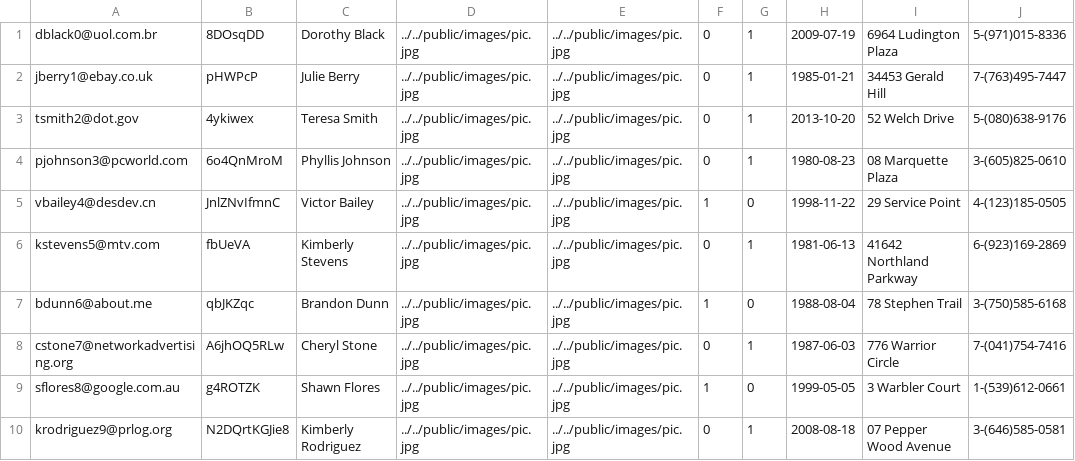
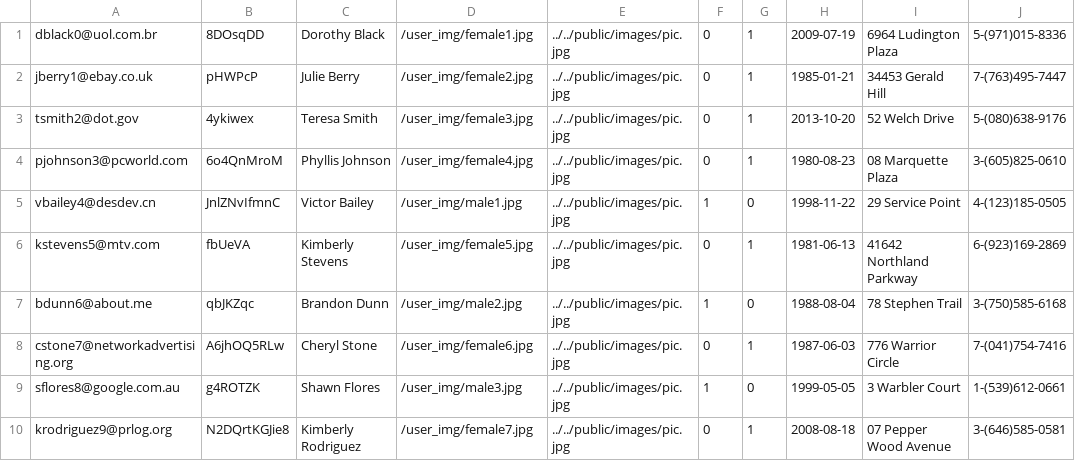
Before and after one commit to shannondoah/gift-genie, a CSV file: sinatra-skeleton-master/db/data/userlist.csv, drawn as a sheet.

Commit message:
added valid image paths to user csv

```diff
--- a/sinatra-skeleton-master/db/data/userlist.csv
+++ b/sinatra-skeleton-master/db/data/userlist.csv
@@ -1,10 +1,10 @@
-dblack0@uol.com.br,8DOsqDD,Dorothy Black,../../public/images/pic.jpg,../../public/images/pic.jpg,0,1,2009-07-19,6964 Ludington Plaza,5-(971)015-8336
-jberry1@ebay.co.uk,pHWPcP,Julie Berry,../../public/images/pic.jpg,../../public/images/pic.jpg,0,1,1985-01-21,34453 Gerald Hill,7-(763)495-7447
-tsmith2@dot.gov,4ykiwex,Teresa Smith,../../public/images/pic.jpg,../../public/images/pic.jpg,0,1,2013-10-20,52 Welch Drive,5-(080)638-9176
-pjohnson3@pcworld.com,6o4QnMroM,Phyllis Johnson,../../public/images/pic.jpg,../../public/images/pic.jpg,0,1,1980-08-23,08 Marquette Plaza,3-(605)825-0610
-vbailey4@desdev.cn,JnlZNvIfmnC,Victor Bailey,../../public/images/pic.jpg,../../public/images/pic.jpg,1,0,1998-11-22,29 Service Point,4-(123)185-0505
-kstevens5@mtv.com,fbUeVA,Kimberly Stevens,../../public/images/pic.jpg,../../public/images/pic.jpg,0,1,1981-06-13,41642 Northland Parkway,6-(923)169-2869
-bdunn6@about.me,qbJKZqc,Brandon Dunn,../../public/images/pic.jpg,../../public/images/pic.jpg,1,0,1988-08-04,78 Stephen Trail,3-(750)585-6168
-cstone7@networkadvertising.org,A6jhOQ5RLw,Cheryl Stone,../../public/images/pic.jpg,../../public/images/pic.jpg,0,1,1987-06-03,776 Warrior Circle,7-(041)754-7416
-sflores8@google.com.au,g4ROTZK,Shawn Flores,../../public/images/pic.jpg,../../public/images/pic.jpg,1,0,1999-05-05,3 Warbler Court,1-(539)612-0661
-krodriguez9@prlog.org,N2DQrtKGJie8,Kimberly Rodriguez,../../public/images/pic.jpg,../../public/images/pic.jpg,0,1,2008-08-18,07 Pepper Wood Avenue,3-(646)585-0581
+dblack0@uol.com.br,8DOsqDD,Dorothy Black,/user_img/female1.jpg,../../public/images/pic.jpg,0,1,2009-07-19,6964 Ludington Plaza,5-(971)015-8336
+jberry1@ebay.co.uk,pHWPcP,Julie Berry,/user_img/female2.jpg,../../public/images/pic.jpg,0,1,1985-01-21,34453 Gerald Hill,7-(763)495-7447
+tsmith2@dot.gov,4ykiwex,Teresa Smith,/user_img/female3.jpg,../../public/images/pic.jpg,0,1,2013-10-20,52 Welch Drive,5-(080)638-9176
+pjohnson3@pcworld.com,6o4QnMroM,Phyllis Johnson,/user_img/female4.jpg,../../public/images/pic.jpg,0,1,1980-08-23,08 Marquette Plaza,3-(605)825-0610
+vbailey4@desdev.cn,JnlZNvIfmnC,Victor Bailey,/user_img/male1.jpg,../../public/images/pic.jpg,1,0,1998-11-22,29 Service Point,4-(123)185-0505
+kstevens5@mtv.com,fbUeVA,Kimberly Stevens,/user_img/female5.jpg,../../public/images/pic.jpg,0,1,1981-06-13,41642 Northland Parkway,6-(923)169-2869
+bdunn6@about.me,qbJKZqc,Brandon Dunn,/user_img/male2.jpg,../../public/images/pic.jpg,1,0,1988-08-04,78 Stephen Trail,3-(750)585-6168
+cstone7@networkadvertising.org,A6jhOQ5RLw,Cheryl Stone,/user_img/female6.jpg,../../public/images/pic.jpg,0,1,1987-06-03,776 Warrior Circle,7-(041)754-7416
+sflores8@google.com.au,g4ROTZK,Shawn Flores,/user_img/male3.jpg,../../public/images/pic.jpg,1,0,1999-05-05,3 Warbler Court,1-(539)612-0661
+krodriguez9@prlog.org,N2DQrtKGJie8,Kimberly Rodriguez,/user_img/female7.jpg,../../public/images/pic.jpg,0,1,2008-08-18,07 Pepper Wood Avenue,3-(646)585-0581
```
